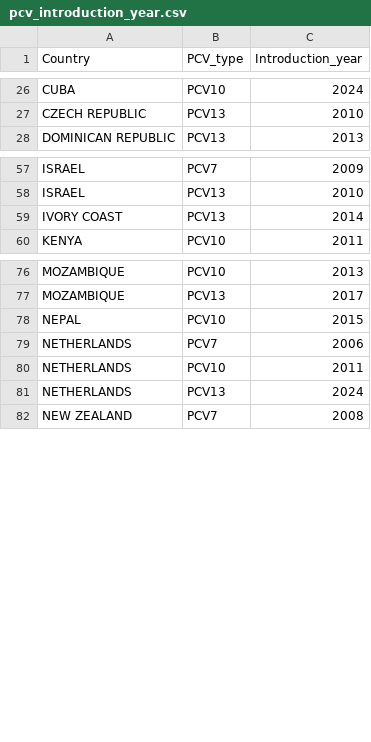
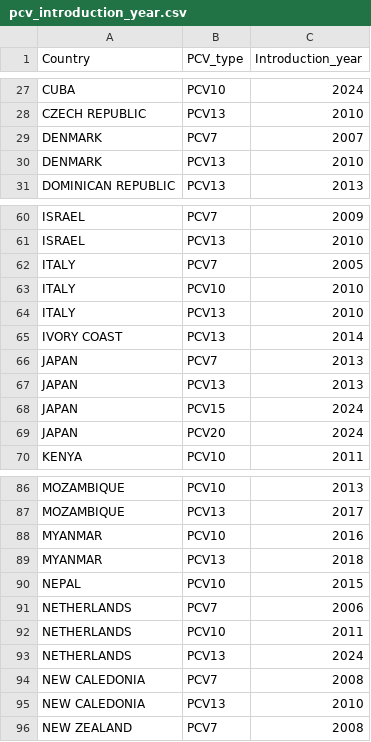
Before and after one commit to sanger-bentley-group/gps-database-processor, a CSV file: data/pcv_introduction_year.csv, drawn as a sheet; only a part is shown, gaps mark what is left out; the diff covers the shown part only.

Commit message:
Add PCV introduction year of more countries

```diff
--- a/data/pcv_introduction_year.csv
+++ b/data/pcv_introduction_year.csv
@@ -27,2 +28,4 @@ CUBA,PCV10,2024
 CZECH REPUBLIC,PCV13,2010
+DENMARK,PCV7,2007
+DENMARK,PCV13,2010
 DOMINICAN REPUBLIC,PCV13,2013
@@ -58,3 +61,10 @@ ISRAEL,PCV7,2009
 ISRAEL,PCV13,2010
+ITALY,PCV7,2005
+ITALY,PCV10,2010
+ITALY,PCV13,2010
 IVORY COAST,PCV13,2014
+JAPAN,PCV7,2013
+JAPAN,PCV13,2013
+JAPAN,PCV15,2024
+JAPAN,PCV20,2024
 KENYA,PCV10,2011
@@ -77,2 +87,4 @@ MOZAMBIQUE,PCV10,2013
 MOZAMBIQUE,PCV13,2017
+MYANMAR,PCV10,2016
+MYANMAR,PCV13,2018
 NEPAL,PCV10,2015
@@ -81,2 +93,4 @@ NETHERLANDS,PCV10,2011
 NETHERLANDS,PCV13,2024
+NEW CALEDONIA,PCV7,2008
+NEW CALEDONIA,PCV13,2010
 NEW ZEALAND,PCV7,2008
```
Also changed, not shown: 1 added row elsewhere in this file.
